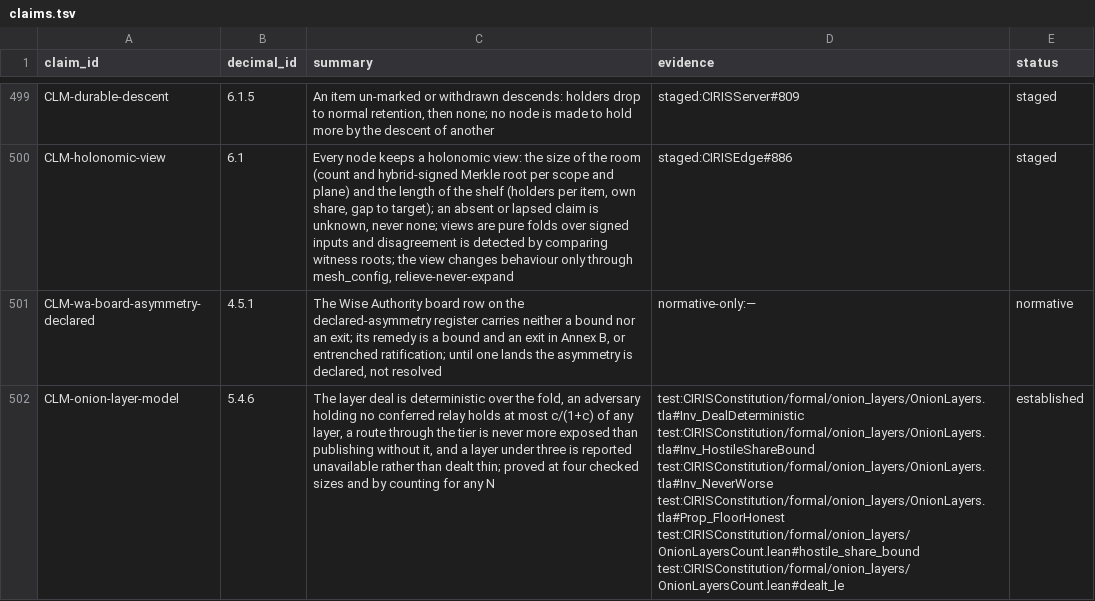
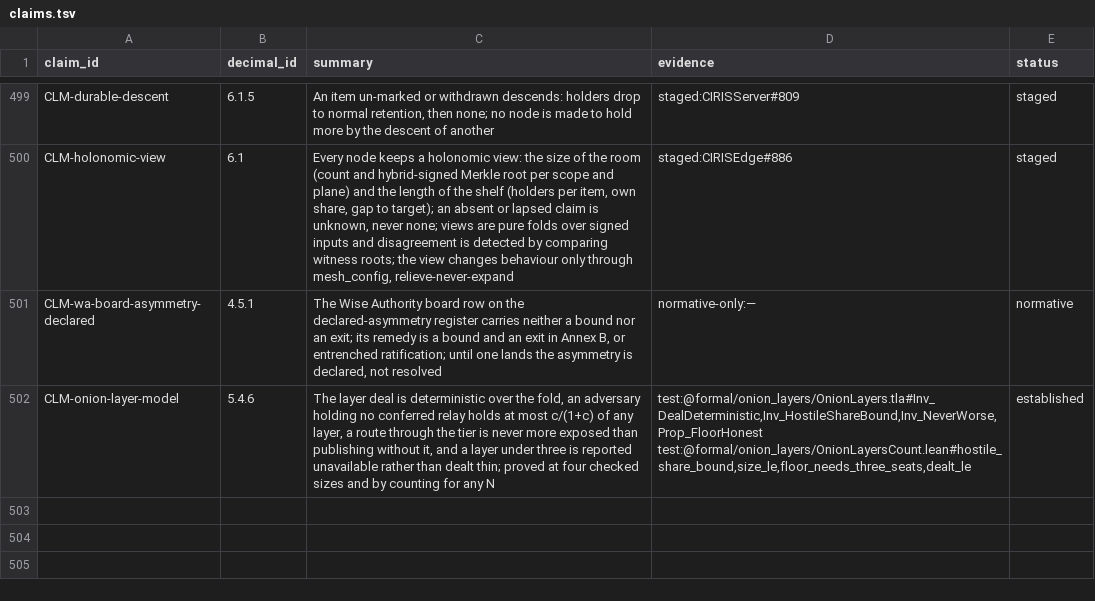
Before and after one commit to CIRISAI/CIRISConstitution, a TSV file: constitution/claims.tsv, drawn as a sheet; only a part is shown, gaps mark what is left out; the diff names each change by its address in the sheet, - before the commit and + after, or states it on an @@ line.

```diff
--- a/constitution/claims.tsv
+++ b/constitution/claims.tsv
-D502 (evidence): test:CIRISConstitution/formal/onion_layers/OnionLayers.tla#Inv_DealDeterministic test:CIRISConstitution/formal/onion_layers/OnionLayers.tla#Inv_HostileShareBound test:CIRISConstitution/formal/onion_layers/OnionLayers.tla#Inv_NeverWorse test:CIRISConstitution/formal/onion_layers/OnionLayers.tla#Prop_FloorHonest test:CIRISConstitution/formal/onion_layers/OnionLayersCount.lean#hostile_share_bound test:CIRISConstitution/formal/onion_layers/OnionLayersCount.lean#dealt_le
+D502 (evidence): test:@formal/onion_layers/OnionLayers.tla#Inv_DealDeterministic,Inv_HostileShareBound,Inv_NeverWorse,Prop_FloorHonest test:@formal/onion_layers/OnionLayersCount.lean#hostile_share_bound,size_le,floor_needs_three_seats,dealt_le
```
Also changed, not shown: 1 other file.
